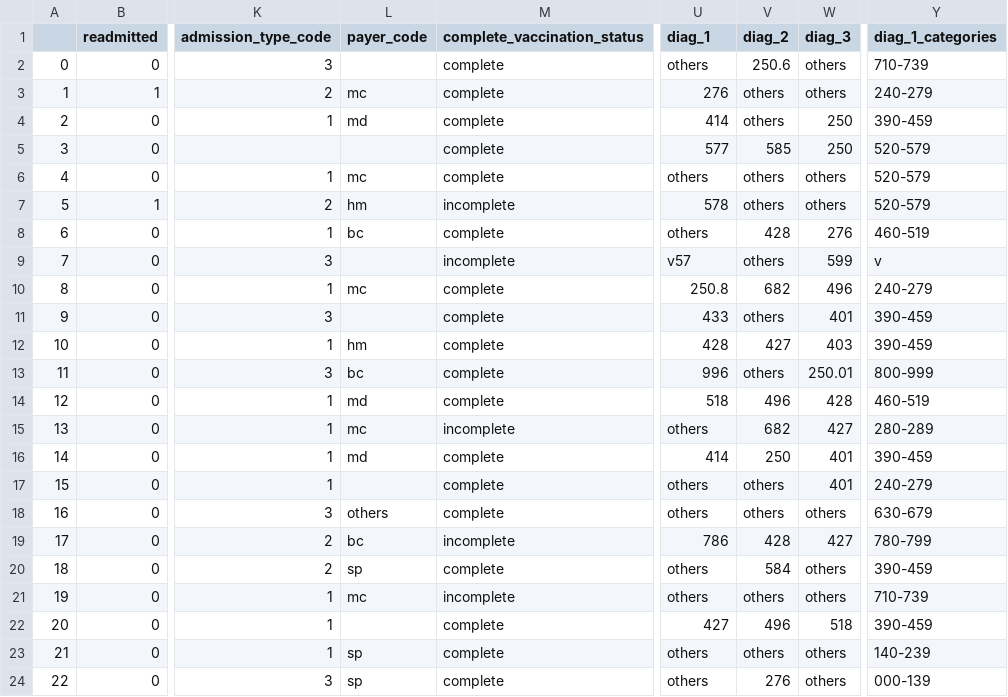
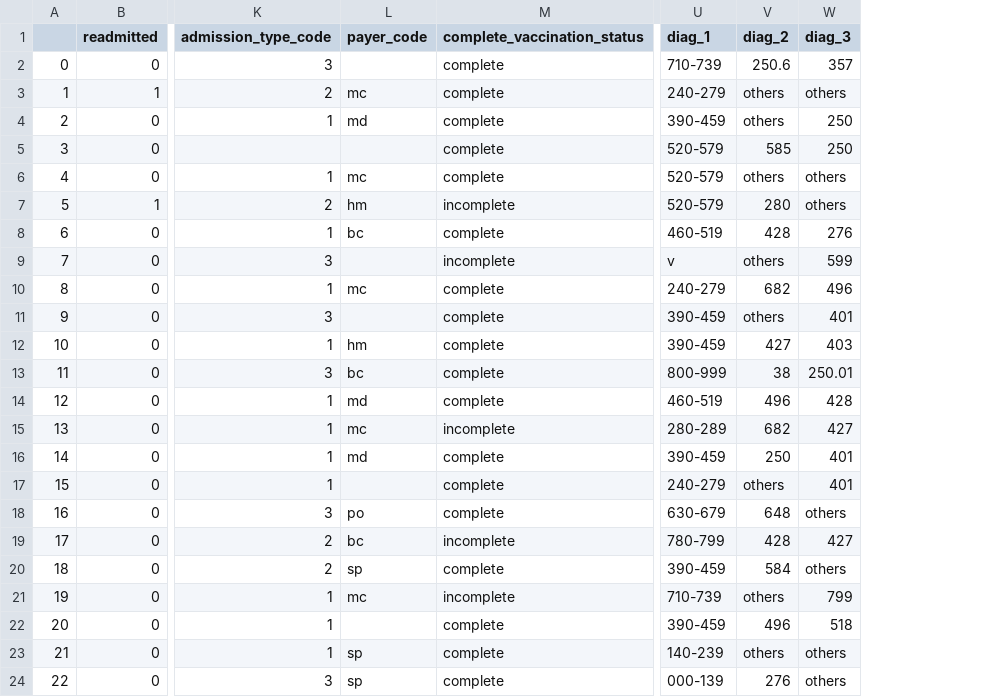
Before and after one commit to tiago-sousa/capstone-project, a CSV file: pipeline_cat1_spy.csv, drawn as a sheet; only a part is shown, gaps mark what is left out; the diff covers the shown part only; the diff names each change by its address in the sheet, - before the commit and + after, or states it on an @@ line.

```diff
--- a/pipeline_cat1_spy.csv
+++ b/pipeline_cat1_spy.csv
-column Y (diag_1_categories), rows 2-24: 710-739 | 240-279 | 390-459 | 520-579 | 520-579 | 520-579 | 460-519 | v | 240-279 | 390-459 | 390-459 | 800-999 | 460-519 | 280-289 | 390-459 | 240-279 | 630-679 | 780-799 | 390-459 | 710-739 | 390-459 | 140-239 | 000-139
-U2 (diag_1): others
+U2 (diag_1): 710-739
-W2 (diag_3): others
+W2 (diag_3): 357
-U3 (diag_1): 276
+U3 (diag_1): 240-279
-U4 (diag_1): 414
+U4 (diag_1): 390-459
-U5 (diag_1): 577
+U5 (diag_1): 520-579
-U6 (diag_1): others
+U6 (diag_1): 520-579
-U7 (diag_1): 578
+U7 (diag_1): 520-579
-V7 (diag_2): others
+V7 (diag_2): 280
-U8 (diag_1): others
+U8 (diag_1): 460-519
-U9 (diag_1): v57
+U9 (diag_1): v
-U10 (diag_1): 250.8
+U10 (diag_1): 240-279
-U11 (diag_1): 433
+U11 (diag_1): 390-459
-U12 (diag_1): 428
+U12 (diag_1): 390-459
-U13 (diag_1): 996
+U13 (diag_1): 800-999
-V13 (diag_2): others
+V13 (diag_2): 38
-U14 (diag_1): 518
+U14 (diag_1): 460-519
-U15 (diag_1): others
+U15 (diag_1): 280-289
-U16 (diag_1): 414
+U16 (diag_1): 390-459
-U17 (diag_1): others
+U17 (diag_1): 240-279
-L18 (payer_code): others
+L18 (payer_code): po
-U18 (diag_1): others
+U18 (diag_1): 630-679
-V18 (diag_2): others
+V18 (diag_2): 648
-U19 (diag_1): 786
+U19 (diag_1): 780-799
-U20 (diag_1): others
+U20 (diag_1): 390-459
-U21 (diag_1): others
+U21 (diag_1): 710-739
-W21 (diag_3): others
+W21 (diag_3): 799
-U22 (diag_1): 427
+U22 (diag_1): 390-459
-U23 (diag_1): others
+U23 (diag_1): 140-239
-U24 (diag_1): others
+U24 (diag_1): 000-139
```
Also changed, not shown: 40 edited cells elsewhere in this file, 8 other files.
